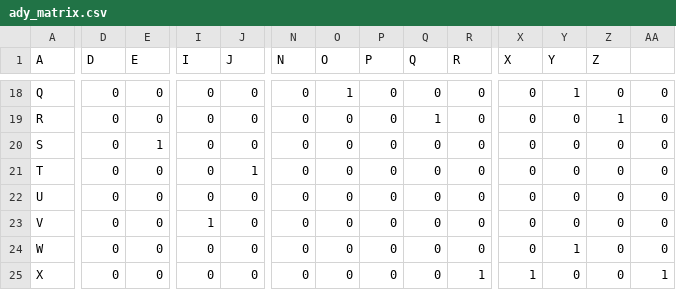
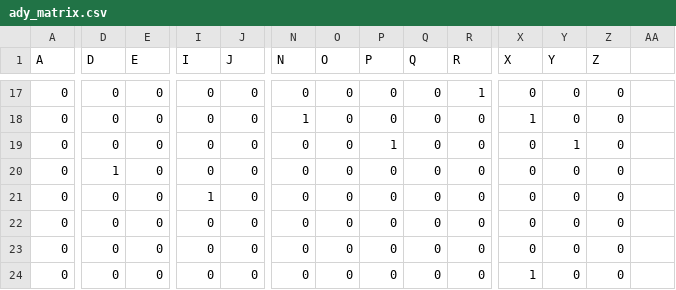
Before and after one commit to Alfred-CQ/IA_S_Algorithms, a CSV file: datasets/ady_matrix.csv, drawn as a sheet; only a part is shown, gaps mark what is left out; addresses are those after the commit; the diff covers the shown part only; the diff names each change by its address in the sheet, - before the commit and + after, or states it on an @@ line.

```diff
--- a/datasets/ady_matrix.csv
+++ b/datasets/ady_matrix.csv
-A17 (A): Q
+A17 (A): 0
-O17 (O): 1
+O17 (O): 0
-R17 (R): 0
+R17 (R): 1
-Y17 (Y): 1
+Y17 (Y): 0
-AA17:AA23: 0
+AA17:AA23: (empty)
-A18 (A): R
+A18 (A): 0
-N18 (N): 0
+N18 (N): 1
-Q18 (Q): 1
+Q18 (Q): 0
-X18 (X): 0
+X18 (X): 1
-Z18 (Z): 1
+Z18 (Z): 0
-A19 (A): S
+A19 (A): 0
-E19 (E): 1
+E19 (E): 0
-P19 (P): 0
+P19 (P): 1
-Y19 (Y): 0
+Y19 (Y): 1
-A20 (A): T
+A20 (A): 0
-D20 (D): 0
+D20 (D): 1
-J20 (J): 1
+J20 (J): 0
-A21 (A): U
+A21 (A): 0
-I21 (I): 0
+I21 (I): 1
-A22 (A): V
+A22 (A): 0
-I22 (I): 1
+I22 (I): 0
-A23 (A): W
+A23 (A): 0
-Y23 (Y): 1
+Y23 (Y): 0
-A24 (A): X
+A24 (A): 0
-R24 (R): 1
+R24 (R): 0
-AA24: 1
+AA24: (empty)
```
Also changed, not shown: 1 added row, 1 removed row and 90 edited cells elsewhere in this file.
